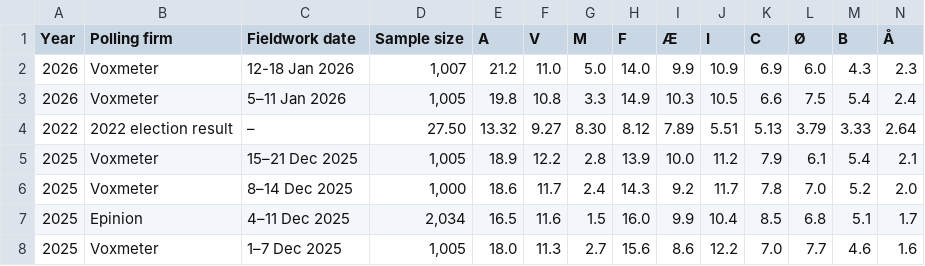
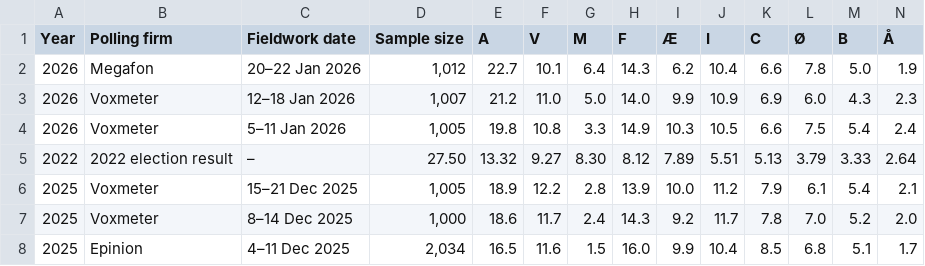
Before and after one commit to Andrevitali/PollsProject, a CSV file: Denmark_national_polls_last5years_bs4.csv, drawn as a sheet; only a part is shown; the shorter side is filled out with more unchanged rows; addresses are those after the commit; rows hold the shown columns only; the diff names each change by its address in the sheet, - before the commit and + after, or states it on an @@ line.

```diff
--- a/Denmark_national_polls_last5years_bs4.csv
+++ b/Denmark_national_polls_last5years_bs4.csv
+row 2: 2026 | Megafon | 20–22 Jan 2026 | 1,012 | 22.7 | 10.1 | 6.4 | 14.3 | 6.2 | 10.4 | 6.6 | 7.8 | 5.0 | 1.9
-C3 (Fieldwork date): 12-18 Jan 2026
+C3 (Fieldwork date): 12–18 Jan 2026
```
Also changed, not shown: Denmark_polls_clean.csv, 1 other file.
